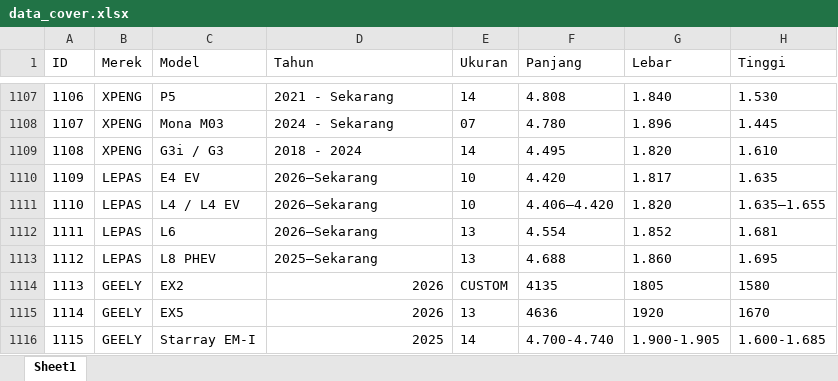
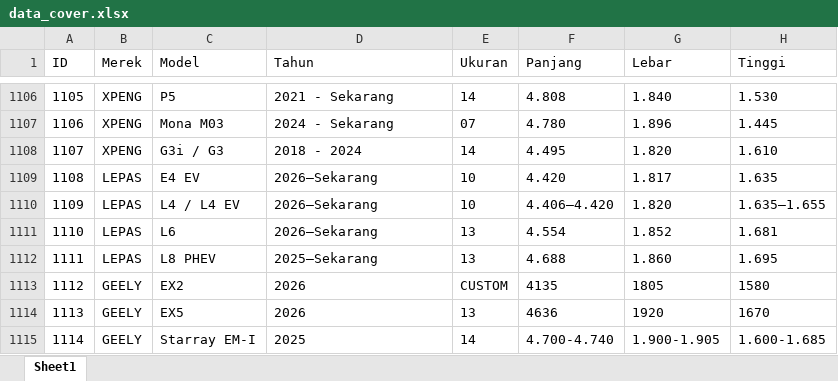
Before and after one commit to tdcbl01-lab/ukuran-cover-mobil, an Excel workbook: data_cover.xlsx, sheet Sheet1, drawn as a sheet; only a part is shown, gaps mark what is left out; values as stored, in another font and other column widths than the file's, no borders; addresses are those after the commit; the diff covers the shown part only; the diff names each change by its address in the sheet, - before the commit and + after, or states it on an @@ line.

```diff
--- a/data_cover.xlsx (sheet Sheet1)
+++ b/data_cover.xlsx (sheet Sheet1)
@@ column A (ID) renumbered from row 2 down @@
-D1113:D1115 alignment: right
+D1113:D1115 alignment: left
```
Also changed, not shown: 1 removed row, 6 edited cells and cell formats elsewhere in this sheet, 4 other files.
